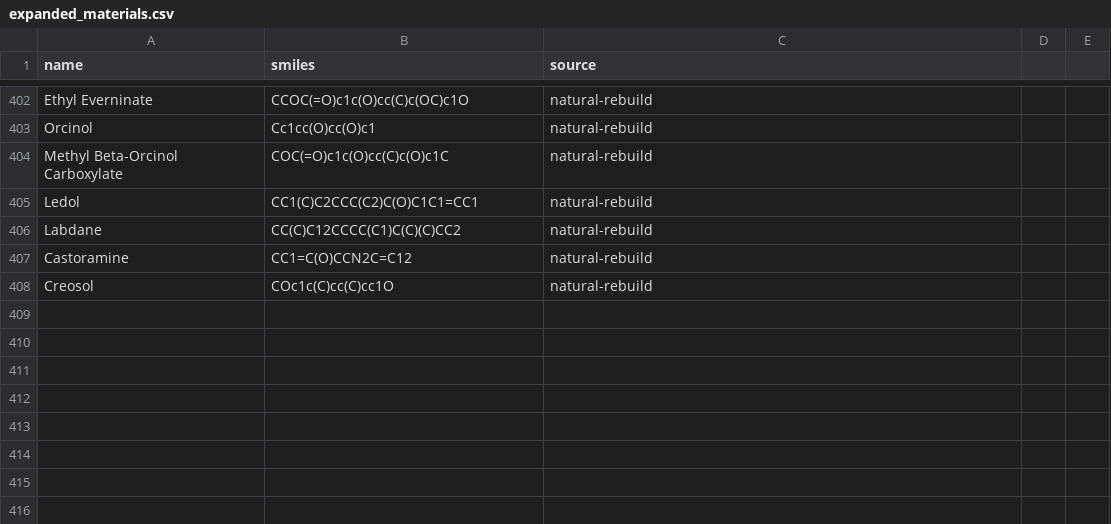
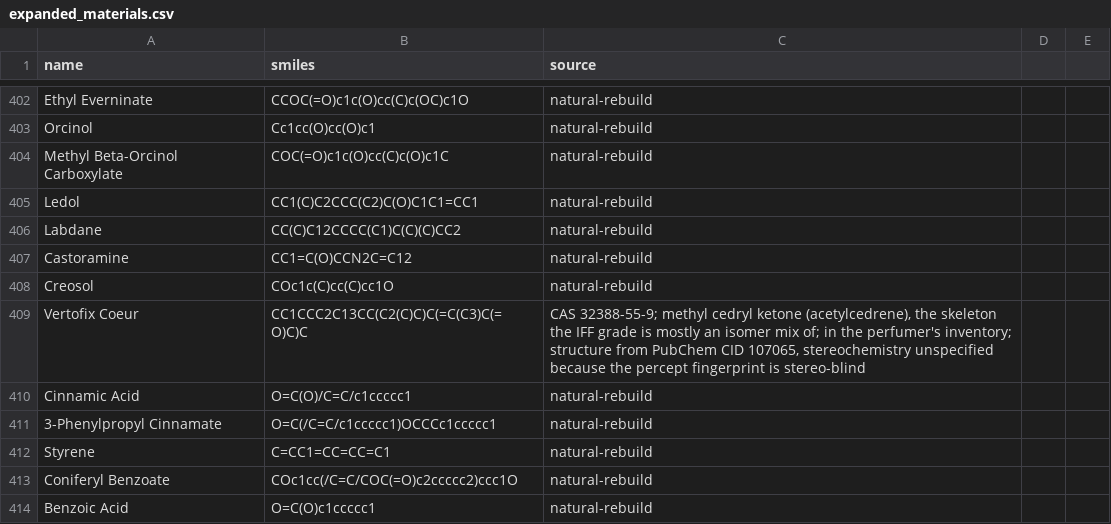
Before and after one commit to ValleZ/molor, a CSV file: library/input/expanded_materials.csv, drawn as a sheet; only a part is shown, gaps mark what is left out; the diff names each change by its address in the sheet, - before the commit and + after, or states it on an @@ line.

Commit message:
Add Vertofix Coeur and styrax/benzoin resinoid builds
- library/input/expanded_materials.csv: +6 molecules (Vertofix Coeur =
  methyl cedryl ketone, CAS 32388-55-9, from PubChem CID 107065; styrax
  constituents cinnamic acid, 3-phenylpropyl cinnamate, styrene; benzoin
  constituents coniferyl benzoate, benzoic acid) -- RDKit-validated SMILES
- artifacts/percepts_fp3.json: retrained 5x ensemble, 413 materials,
  OOF ROC-AUC 0.8672 (unchanged, as it must be: the AUC is measured on
  the training set, which the library does not touch)
- artifacts/naturals.json: Styrax Resinoid and Benzoin Siam Resinoid
  reconstruction-only entries (medians of published GC analyses, sources
  cited, composition-weighted percept vectors, atlas: false); the four
  af81a65 absolutes backfilled with the same percept/atlas fields, which
  the simplifier export needs for every entry
- scripts/parse_formulas.py: 'vertofix coeur' and 'methyl cedryl ketone'
  aliases to the one entry for the acetylcedrene skeleton
- scripts/export_simplify_data.py: Styrene in NEVER_PROPOSE -- a trace
  volatile monomer that enters only as a styrax constituent, not a
  formulating material, the same bar as 3-methylbutanal and the leaf
  aldehydes
- ADDING_MATERIALS.md: the end-to-end recipe with commands, gates and
  deploy steps, written from this run

```diff
--- a/library/input/expanded_materials.csv
+++ b/library/input/expanded_materials.csv
+row 409: Vertofix Coeur | CC1CCC2C13CC(C2(C)C)C(=C(C3)C(=O)C)C | CAS 32388-55-9; methyl cedryl ketone (acetylcedrene), the skeleton the IFF grade is mostly an isomer mix of; in the perfumer's inventory; structure from PubChem CID 107065, stereochemistry unspecified because the percept fingerprint is stereo-blind
+row 410: Cinnamic Acid | O=C(O)/C=C/c1ccccc1 | natural-rebuild
+row 411: 3-Phenylpropyl Cinnamate | O=C(/C=C/c1ccccc1)OCCCc1ccccc1 | natural-rebuild
+row 412: Styrene | C=CC1=CC=CC=C1 | natural-rebuild
+row 413: Coniferyl Benzoate | COc1cc(/C=C/COC(=O)c2ccccc2)ccc1O | natural-rebuild
+row 414: Benzoic Acid | O=C(O)c1ccccc1 | natural-rebuild
```
Also changed, not shown: 5 other files.
